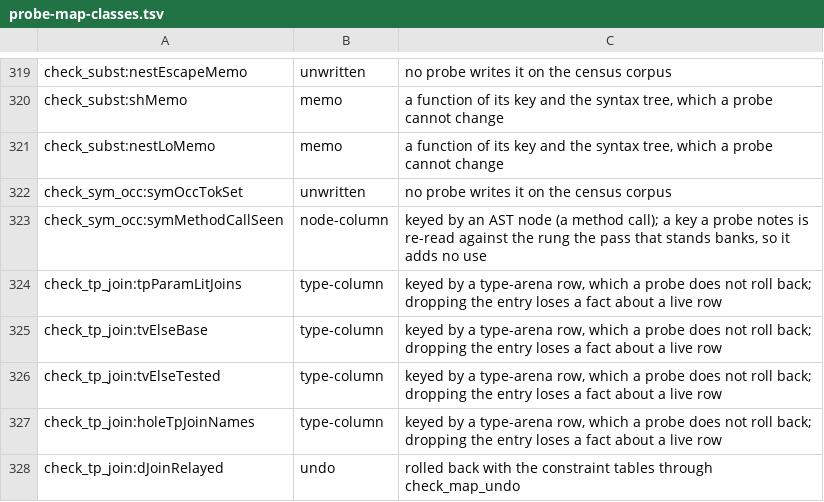
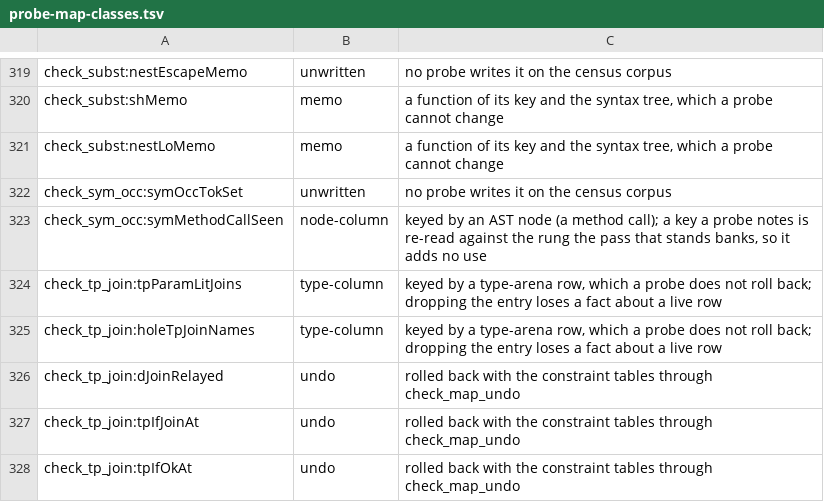
Before and after one commit to voces/vl, a TSV file: scripts/probe-map-classes.tsv, drawn as a sheet; only a part is shown, gaps mark what is left out; the shorter side is filled out with more unchanged rows.

```diff
--- a/scripts/probe-map-classes.tsv
+++ b/scripts/probe-map-classes.tsv
@@ -324,4 +324,2 @@ check_sym_occ:symMethodCallSeen	node-column	keyed by an AST node (a method call)
 check_tp_join:tpParamLitJoins	type-column	keyed by a type-arena row, which a probe does not roll back; dropping the entry loses a fact about a live row
-check_tp_join:tvElseBase	type-column	keyed by a type-arena row, which a probe does not roll back; dropping the entry loses a fact about a live row
-check_tp_join:tvElseTested	type-column	keyed by a type-arena row, which a probe does not roll back; dropping the entry loses a fact about a live row
 check_tp_join:holeTpJoinNames	type-column	keyed by a type-arena row, which a probe does not roll back; dropping the entry loses a fact about a live row
```
Also changed, not shown: 7 other files.
